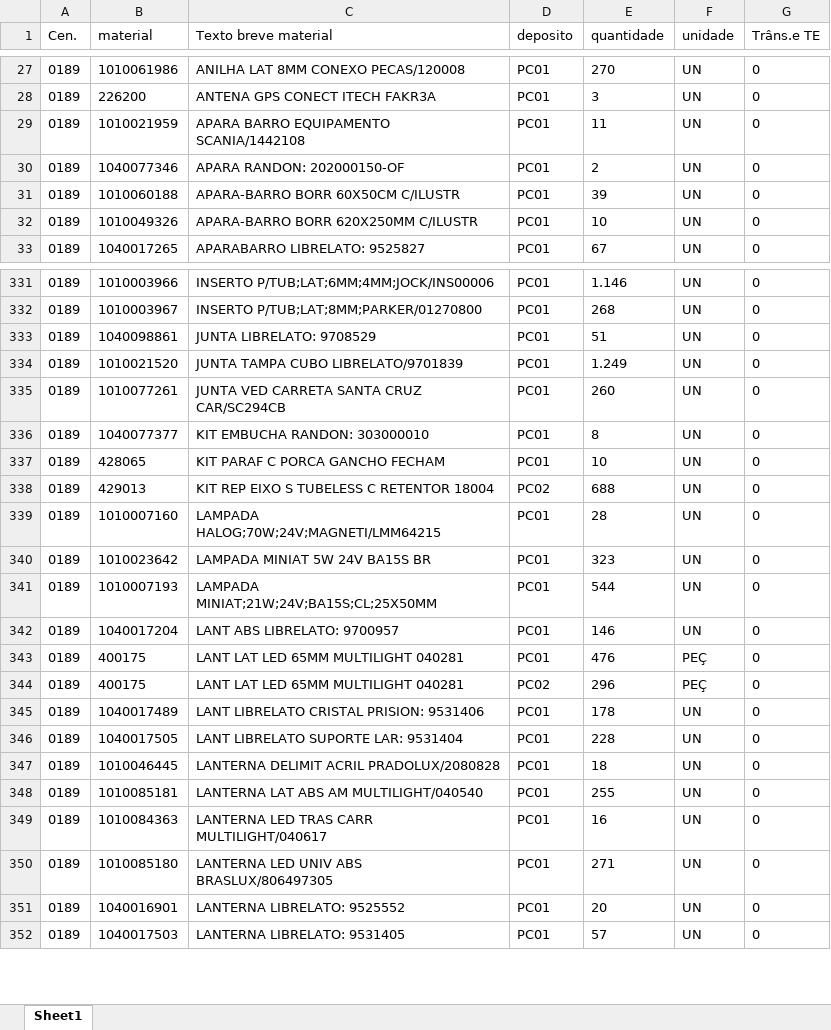
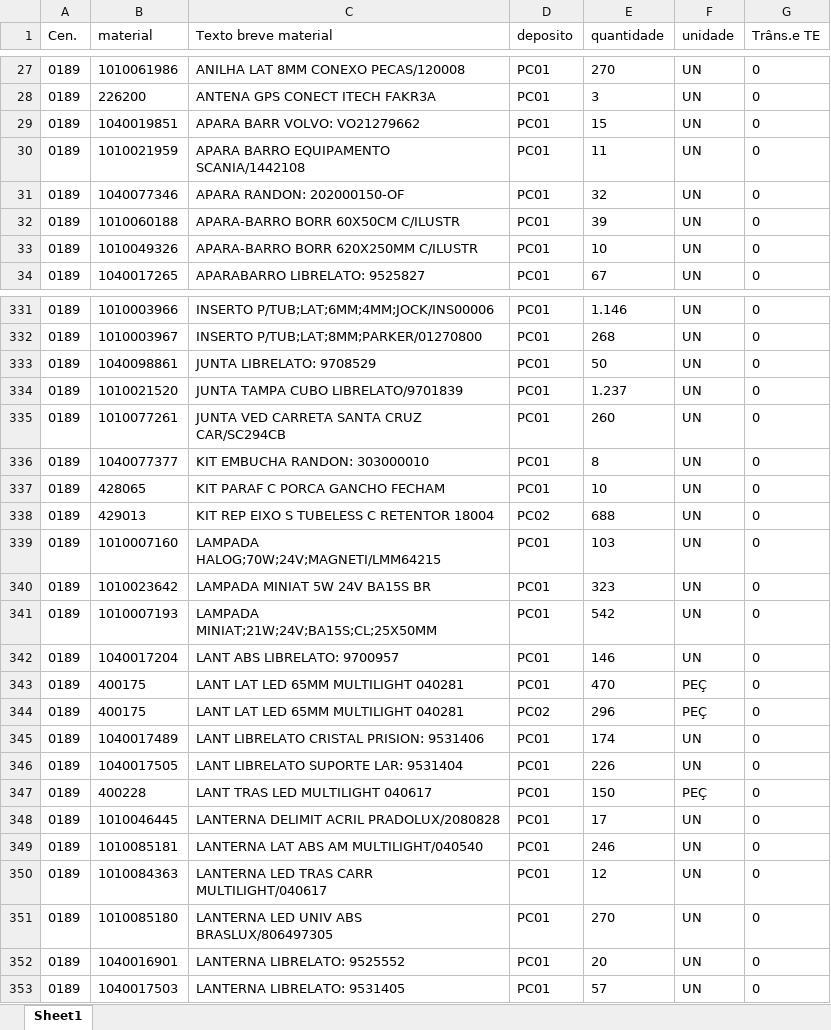
Before and after one commit to hiagogabrielga/catalogoPecasPCM, an Excel workbook: dados/relatorio.xlsx, sheet Sheet1, drawn as a sheet; only a part is shown, gaps mark what is left out; values as stored, in another font and other column widths than the file's, no borders; addresses are those after the commit; the diff covers the shown part only; the diff names each change by its address in the sheet, - before the commit and + after, or states it on an @@ line.

```diff
--- a/dados/relatorio.xlsx (sheet Sheet1)
+++ b/dados/relatorio.xlsx (sheet Sheet1)
+row 29: 0189 | 1040019851 | APARA BARR VOLVO: VO21279662 | PC01 | 15 | UN | 0
-E31 (quantidade): 2
+E31 (quantidade): 32
-E333 (quantidade): 51
+E333 (quantidade): 50
-E334 (quantidade): 1.249
+E334 (quantidade): 1.237
-E339 (quantidade): 28
+E339 (quantidade): 103
-E341 (quantidade): 544
+E341 (quantidade): 542
-E343 (quantidade): 476
+E343 (quantidade): 470
-E345 (quantidade): 178
+E345 (quantidade): 174
-E346 (quantidade): 228
+E346 (quantidade): 226
+row 347: 0189 | 400228 | LANT TRAS LED MULTILIGHT 040617 | PC01 | 150 | PEÇ | 0
-E348 (quantidade): 18
+E348 (quantidade): 17
-E349 (quantidade): 255
+E349 (quantidade): 246
-E350 (quantidade): 16
+E350 (quantidade): 12
-E351 (quantidade): 271
+E351 (quantidade): 270
```
Also changed, not shown: 4 added rows, 4 removed rows and 122 edited cells elsewhere in this sheet, 1 other file.
